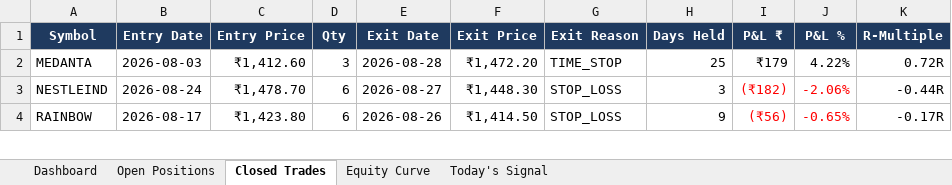
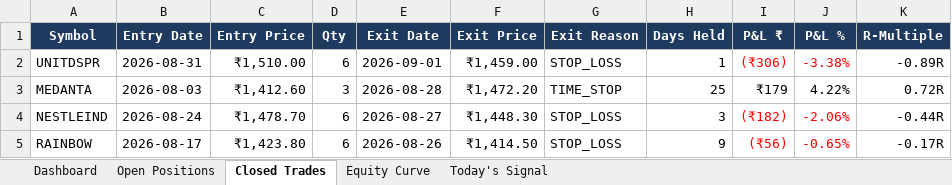
Before and after one commit to shubhamkrpal3-web/v5-stockpicker, an Excel workbook: V5_Live_Tracker.xlsx, sheet Closed Trades, drawn as a sheet; only a part is shown; values as stored, in another font and other column widths than the file's, no borders; conditional formats not drawn; the diff names each change by its address in the sheet, - before the commit and + after, or states it on an @@ line.

```diff
--- a/V5_Live_Tracker.xlsx (sheet Closed Trades)
+++ b/V5_Live_Tracker.xlsx (sheet Closed Trades)
+row 2: UNITDSPR | 2026-08-31 | ₹1,510.00 | 6 | 2026-09-01 | ₹1,459.00 | STOP_LOSS | 1 | (₹306) | -3.38% | -0.89R
```
Also changed, not shown: sheet Today's Signal, sheet Open Positions, sheet Dashboard, sheet Equity Curve, 11 other files.
